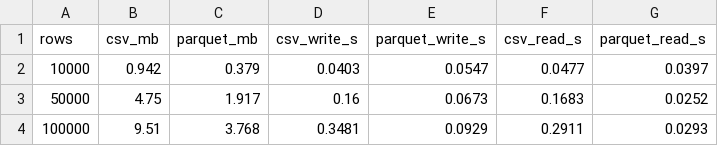
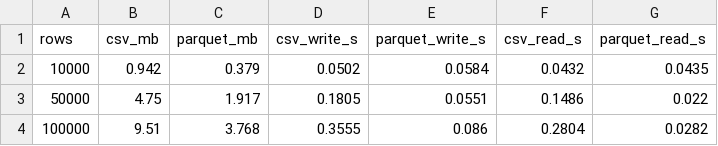
Before and after one commit to ttt-huong/big-data, a CSV file: results/storage_benchmark.csv, drawn as a sheet.

```diff
--- a/results/storage_benchmark.csv
+++ b/results/storage_benchmark.csv
@@ -1,4 +1,4 @@
 rows,csv_mb,parquet_mb,csv_write_s,parquet_write_s,csv_read_s,parquet_read_s
-10000,0.942,0.379,0.0403,0.0547,0.0477,0.0397
-50000,4.75,1.917,0.16,0.0673,0.1683,0.0252
-100000,9.51,3.768,0.3481,0.0929,0.2911,0.0293
+10000,0.942,0.379,0.0502,0.0584,0.0432,0.0435
+50000,4.75,1.917,0.1805,0.0551,0.1486,0.022
+100000,9.51,3.768,0.3555,0.086,0.2804,0.0282
```
Also changed, not shown: 9 other files.
